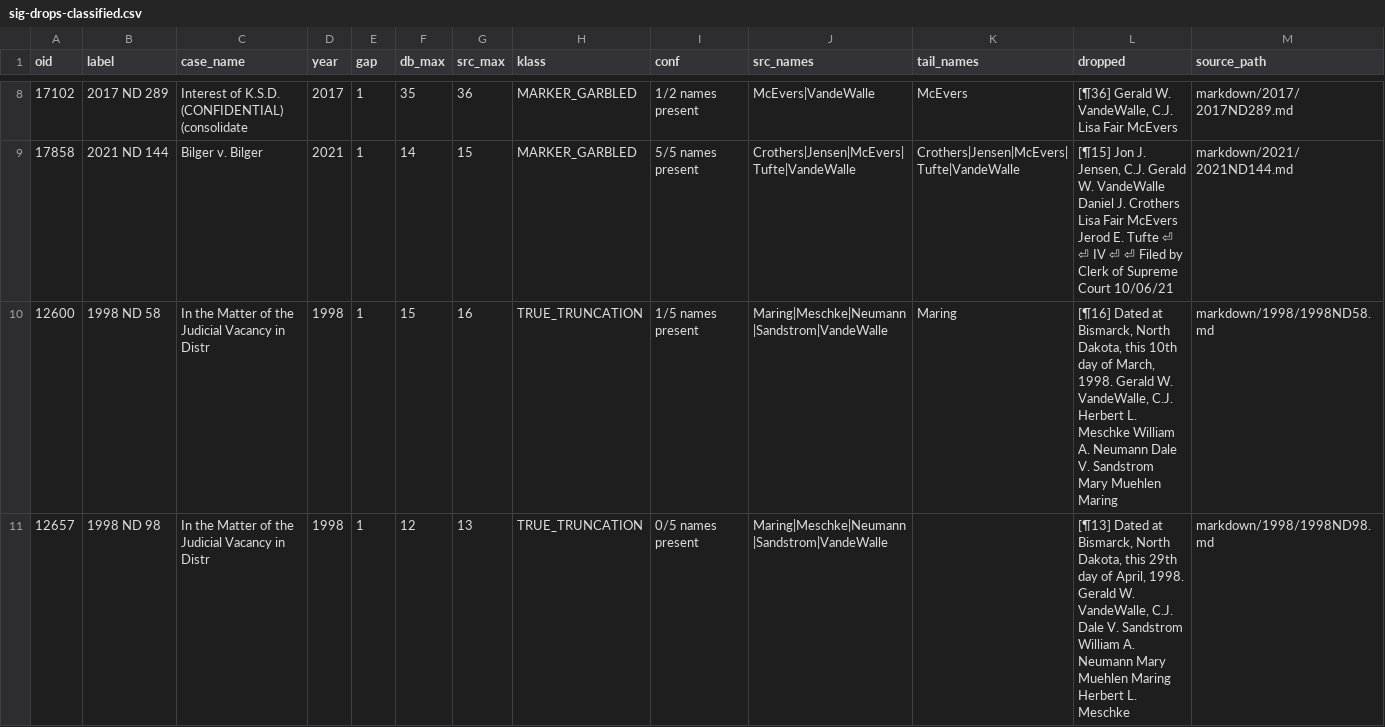
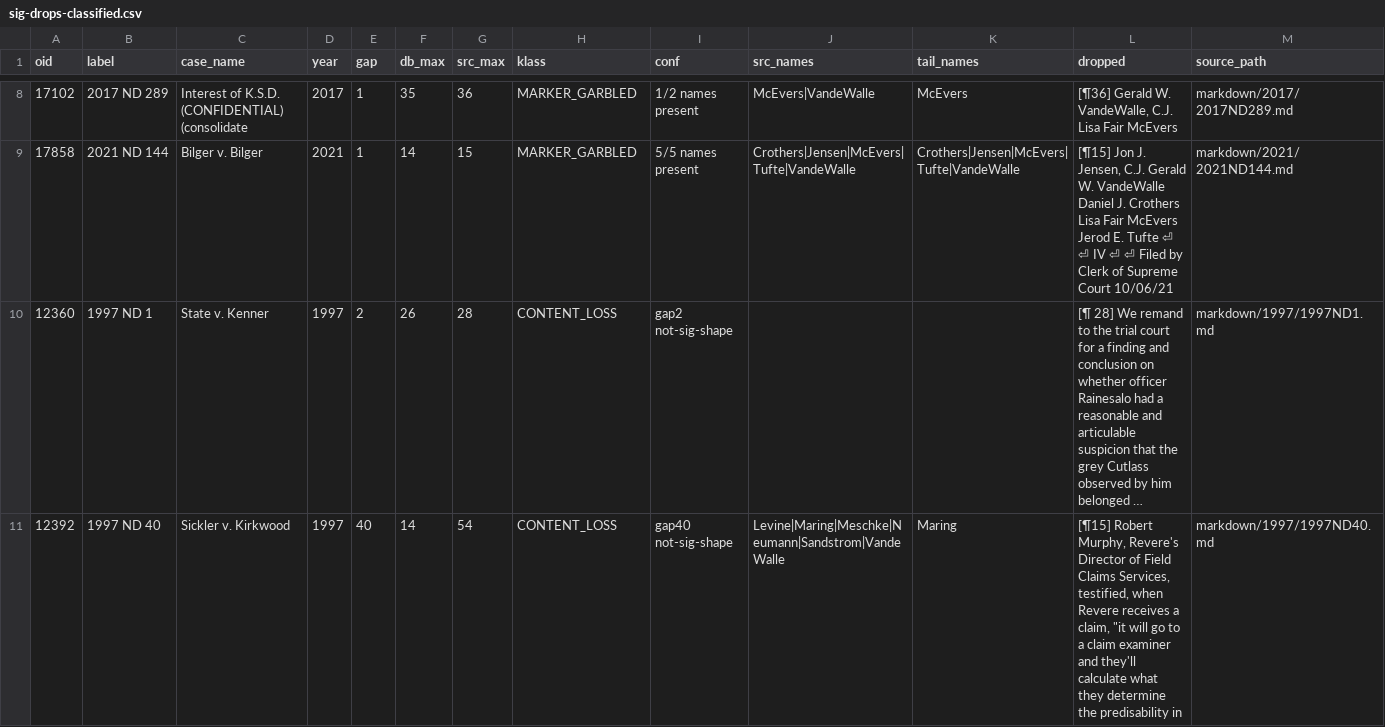
Before and after one commit to jet52/ndlaw, a CSV file: triage/sig-drops-classified.csv, drawn as a sheet; only a part is shown, gaps mark what is left out; the shorter side is filled out with more unchanged rows; long unchanged cells end in …; the diff covers the shown part only.

```diff
--- a/triage/sig-drops-classified.csv
+++ b/triage/sig-drops-classified.csv
@@ -9,3 +9 @@ oid,label,case_name,year,gap,db_max,src_max,klass,conf,src_names,tail_names,drop
 17858,2021 ND 144,Bilger v. Bilger,2021,1,14,15,MARKER_GARBLED,5/5 names present,Crothers|Jensen|McEvers|Tufte|VandeWalle,Crothers|Jensen|McEvers|Tufte|VandeWalle,"[¶15] Jon J. Jensen, C.J. Gerald W. VandeWalle Daniel J. Crothers Lisa Fair McEvers Jerod E. Tufte ⏎  ⏎ IV ⏎  ⏎ Filed by Clerk of Supreme Court 10/06/21",markdown/2021/2021ND144.md
-12600,1998 ND 58,In the Matter of the Judicial Vacancy in Distr,1998,1,15,16,TRUE_TRUNCATION,1/5 names present,Maring|Meschke|Neumann|Sandstrom|VandeWalle,Maring,"[¶16] Dated at Bismarck, North Dakota, this 10th day of March, 1998. Gerald W. VandeWalle, C.J. Herbert L. Meschke William A. Neumann Dale V. Sandstrom Mary Muehlen Maring",markdown/1998/1998ND58.md
-12657,1998 ND 98,In the Matter of the Judicial Vacancy in Distr,1998,1,12,13,TRUE_TRUNCATION,0/5 names present,Maring|Meschke|Neumann|Sandstrom|VandeWalle,,"[¶13] Dated at Bismarck, North Dakota, this 29th day of April, 1998. Gerald W. VandeWalle, C.J. Dale V. Sandstrom William A. Neumann Mary Muehlen Maring Herbert L. Meschke",markdown/1998/1998ND98.md
```
Also changed, not shown: 6 removed rows elsewhere in this file, triage/refs-diff-sigscan.csv, 9 other files.
